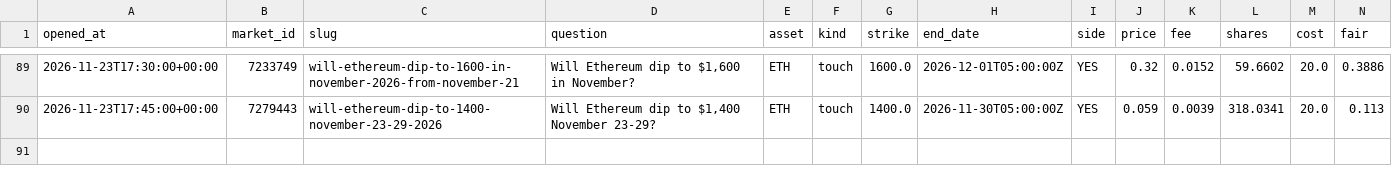
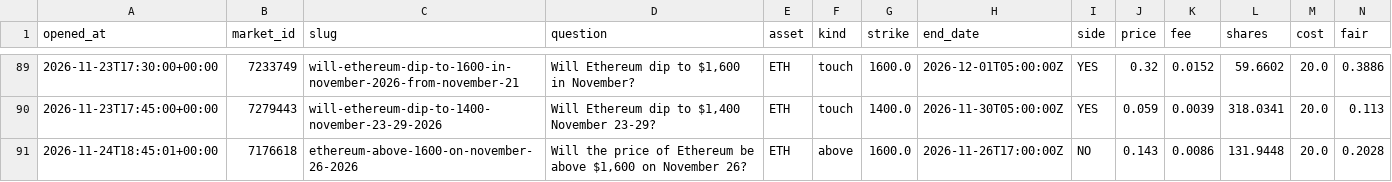
Before and after one commit to Chum1286/polymarket-paper-bot., a CSV file: data/paper_trades.csv, drawn as a sheet; only a part is shown, gaps mark what is left out; rows hold the shown columns only; the diff names each change by its address in the sheet, - before the commit and + after, or states it on an @@ line.

Commit message:
paper bot run 2026-11-24T18:45Z

```diff
--- a/data/paper_trades.csv
+++ b/data/paper_trades.csv
+row 91: 2026-11-24T18:45:01+00:00 | 7176618 | ethereum-above-1600-on-november-26-2026 | Will the price of Ethereum be above $1,600 on November 26? | ETH | above | 1600.0 | 2026-11-26T17:00:00Z | NO | 0.143 | 0.0086 | 131.9448 | 20.0 | 0.2028
```
Also changed, not shown: 2 other files.
